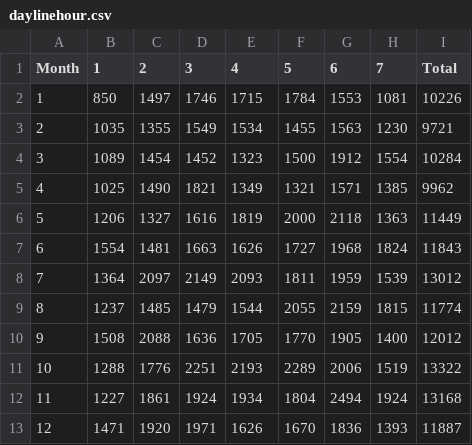
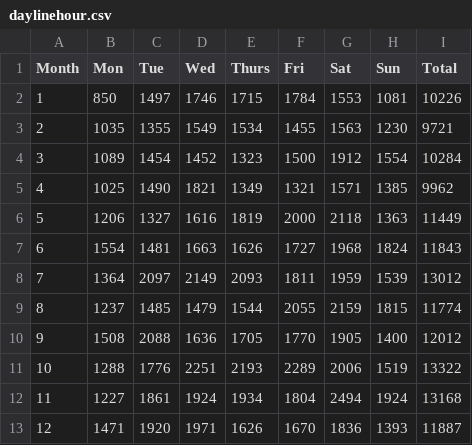
Before and after one commit to andrewre23/TrafficVisualization, a CSV file: data/linefiles/monthly/daylinehour.csv, drawn as a sheet.

```diff
--- a/data/linefiles/monthly/daylinehour.csv
+++ b/data/linefiles/monthly/daylinehour.csv
@@ -1,2 +1,2 @@
-Month,1,2,3,4,5,6,7,Total
+Month,Mon,Tue,Wed,Thurs,Fri,Sat,Sun,Total
 1,850,1497,1746,1715,1784,1553,1081,10226
```
Also changed, not shown: 3 other files.
